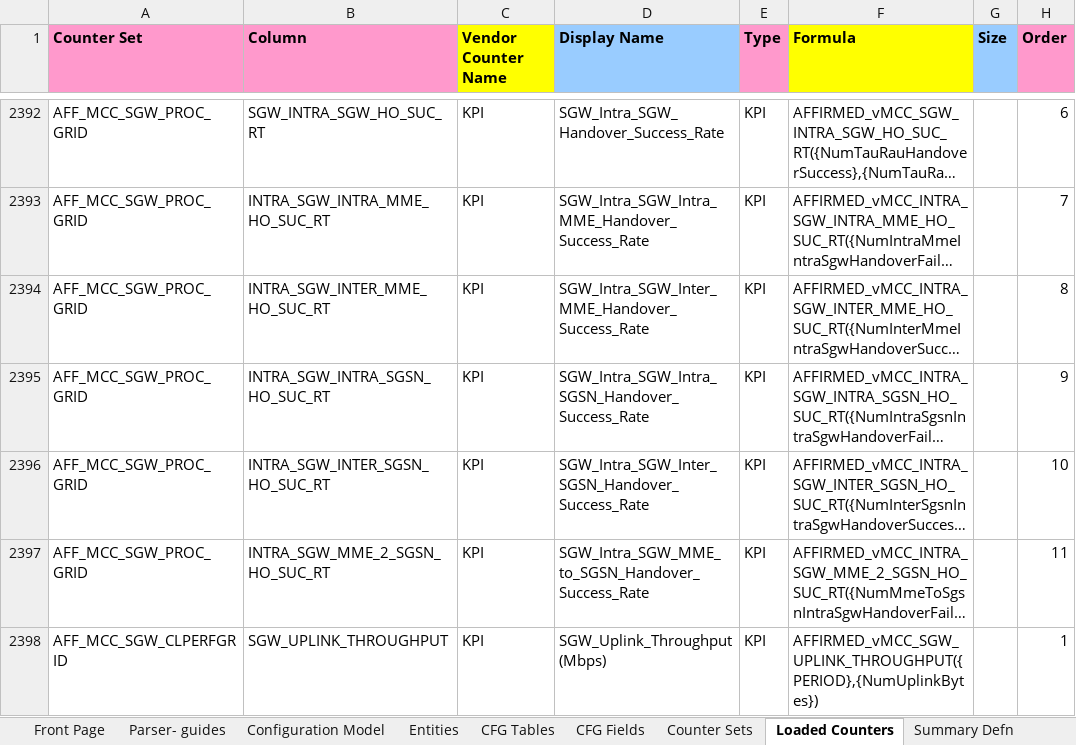
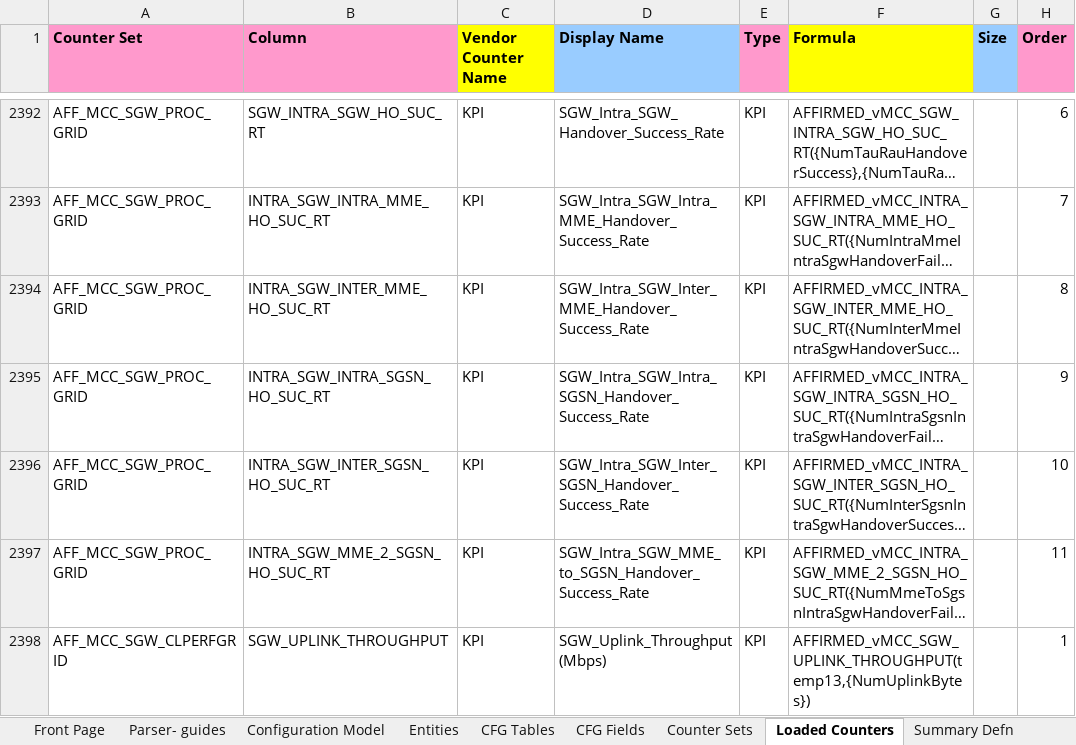
Before and after one commit to xneyder/hld2oit, an Excel workbook: AFFIRMED_vMCC.xlsx, sheet Loaded Counters, drawn as a sheet; only a part is shown, gaps mark what is left out; long unchanged cells end in …; values as stored, in another font and other column widths than the file's, no borders; the diff covers the shown part only; the diff names each change by its address in the sheet, - before the commit and + after, or states it on an @@ line.

Commit message:
Adding temp to formulas

```diff
--- a/AFFIRMED_vMCC.xlsx (sheet Loaded Counters)
+++ b/AFFIRMED_vMCC.xlsx (sheet Loaded Counters)
-F2398 (Formula): AFFIRMED_vMCC_SGW_UPLINK_THROUGHPUT({PERIOD},{NumUplinkBytes})
+F2398 (Formula): AFFIRMED_vMCC_SGW_UPLINK_THROUGHPUT(temp13,{NumUplinkBytes})
```
Also changed, not shown: 40 edited cells elsewhere in this sheet, 4 other files.
